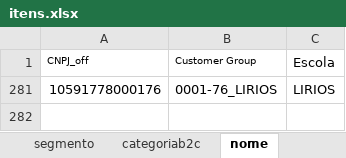
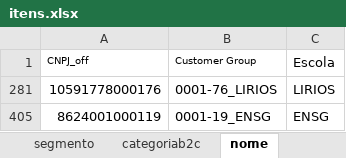
Before and after one commit to andrehsilva/lex-solucao, an Excel workbook: itens.xlsx, sheet nome, drawn as a sheet; values as stored, in another font and other column widths than the file's, no borders; conditional formats not drawn; the diff names each change by its address in the sheet, - before the commit and + after, or states it on an @@ line.

Commit message:
nova escola

```diff
--- a/itens.xlsx (sheet nome)
+++ b/itens.xlsx (sheet nome)
+row 405: 8624001000119 | 0001-19_ENSG | ENSG
```
